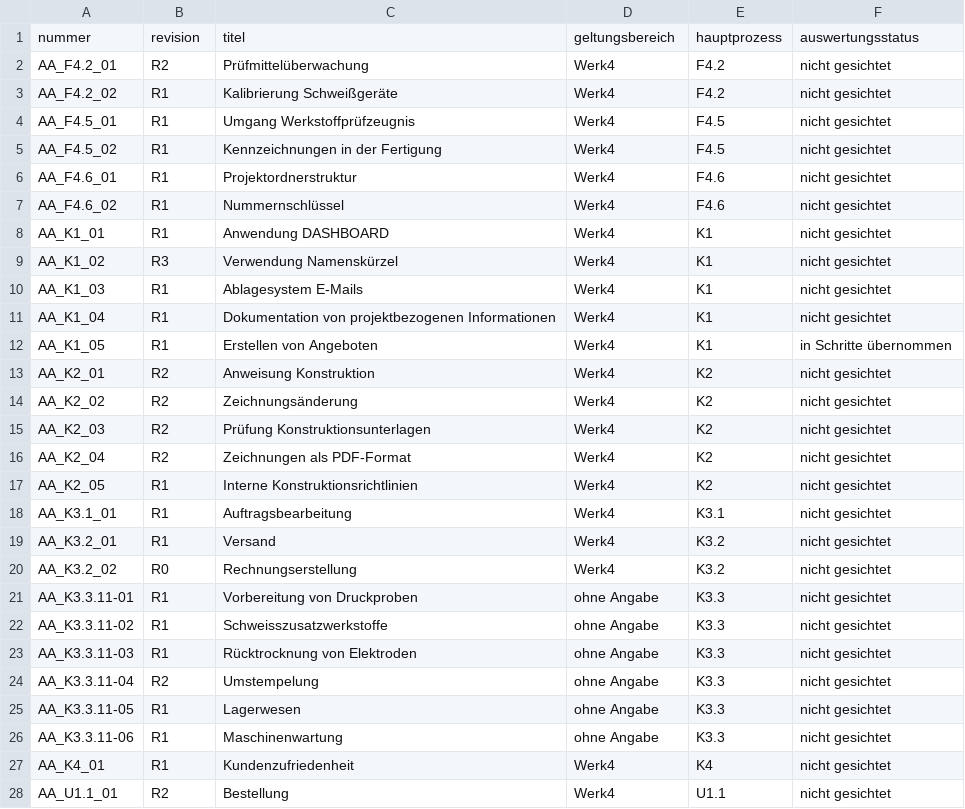
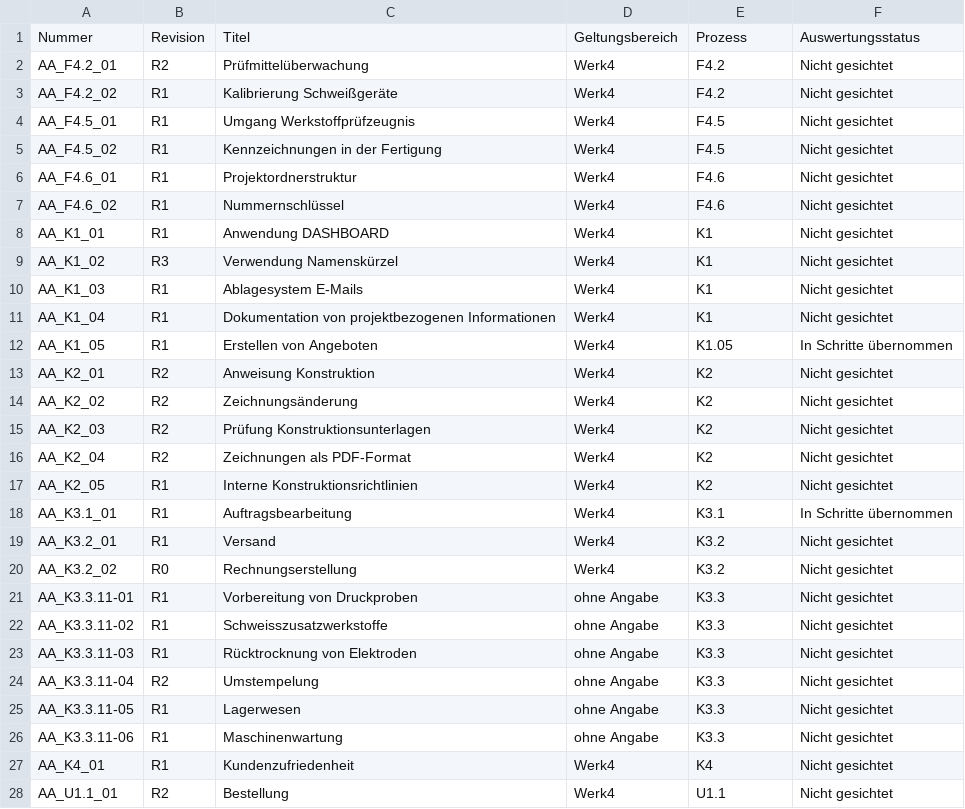
Before and after one commit to aracon30/HETA-Projektmanagement, a CSV file: docs/arbeitsanweisungen.csv, drawn as a sheet; only a part is shown; the diff covers the shown part only.

```diff
--- a/docs/arbeitsanweisungen.csv
+++ b/docs/arbeitsanweisungen.csv
@@ -1,28 +1,28 @@
-nummer;revision;titel;geltungsbereich;hauptprozess;auswertungsstatus
-AA_F4.2_01;R2;Prüfmittelüberwachung;Werk4;F4.2;nicht gesichtet
-AA_F4.2_02;R1;Kalibrierung Schweißgeräte;Werk4;F4.2;nicht gesichtet
-AA_F4.5_01;R1;Umgang Werkstoffprüfzeugnis;Werk4;F4.5;nicht gesichtet
-AA_F4.5_02;R1;Kennzeichnungen in der Fertigung;Werk4;F4.5;nicht gesichtet
-AA_F4.6_01;R1;Projektordnerstruktur;Werk4;F4.6;nicht gesichtet
-AA_F4.6_02;R1;Nummernschlüssel;Werk4;F4.6;nicht gesichtet
-AA_K1_01;R1;Anwendung DASHBOARD;Werk4;K1;nicht gesichtet
-AA_K1_02;R3;Verwendung Namenskürzel;Werk4;K1;nicht gesichtet
-AA_K1_03;R1;Ablagesystem E-Mails;Werk4;K1;nicht gesichtet
-AA_K1_04;R1;Dokumentation von projektbezogenen Informationen;Werk4;K1;nicht gesichtet
-AA_K1_05;R1;Erstellen von Angeboten;Werk4;K1;in Schritte übernommen
-AA_K2_01;R2;Anweisung Konstruktion;Werk4;K2;nicht gesichtet
-AA_K2_02;R2;Zeichnungsänderung;Werk4;K2;nicht gesichtet
-AA_K2_03;R2;Prüfung Konstruktionsunterlagen;Werk4;K2;nicht gesichtet
-AA_K2_04;R2;Zeichnungen als PDF-Format;Werk4;K2;nicht gesichtet
-AA_K2_05;R1;Interne Konstruktionsrichtlinien;Werk4;K2;nicht gesichtet
-AA_K3.1_01;R1;Auftragsbearbeitung;Werk4;K3.1;nicht gesichtet
-AA_K3.2_01;R1;Versand;Werk4;K3.2;nicht gesichtet
-AA_K3.2_02;R0;Rechnungserstellung;Werk4;K3.2;nicht gesichtet
-AA_K3.3.11-01;R1;Vorbereitung von Druckproben;ohne Angabe;K3.3;nicht gesichtet
-AA_K3.3.11-02;R1;Schweisszusatzwerkstoffe;ohne Angabe;K3.3;nicht gesichtet
-AA_K3.3.11-03;R1;Rücktrocknung von Elektroden;ohne Angabe;K3.3;nicht gesichtet
-AA_K3.3.11-04;R2;Umstempelung;ohne Angabe;K3.3;nicht gesichtet
-AA_K3.3.11-05;R1;Lagerwesen;ohne Angabe;K3.3;nicht gesichtet
-AA_K3.3.11-06;R1;Maschinenwartung;ohne Angabe;K3.3;nicht gesichtet
-AA_K4_01;R1;Kundenzufriedenheit;Werk4;K4;nicht gesichtet
-AA_U1.1_01;R2;Bestellung;Werk4;U1.1;nicht gesichtet
+Nummer;Revision;Titel;Geltungsbereich;Prozess;Auswertungsstatus
+AA_F4.2_01;R2;Prüfmittelüberwachung;Werk4;F4.2;Nicht gesichtet
+AA_F4.2_02;R1;Kalibrierung Schweißgeräte;Werk4;F4.2;Nicht gesichtet
+AA_F4.5_01;R1;Umgang Werkstoffprüfzeugnis;Werk4;F4.5;Nicht gesichtet
+AA_F4.5_02;R1;Kennzeichnungen in der Fertigung;Werk4;F4.5;Nicht gesichtet
+AA_F4.6_01;R1;Projektordnerstruktur;Werk4;F4.6;Nicht gesichtet
+AA_F4.6_02;R1;Nummernschlüssel;Werk4;F4.6;Nicht gesichtet
+AA_K1_01;R1;Anwendung DASHBOARD;Werk4;K1;Nicht gesichtet
+AA_K1_02;R3;Verwendung Namenskürzel;Werk4;K1;Nicht gesichtet
+AA_K1_03;R1;Ablagesystem E-Mails;Werk4;K1;Nicht gesichtet
+AA_K1_04;R1;Dokumentation von projektbezogenen Informationen;Werk4;K1;Nicht gesichtet
+AA_K1_05;R1;Erstellen von Angeboten;Werk4;K1.05;In Schritte übernommen
+AA_K2_01;R2;Anweisung Konstruktion;Werk4;K2;Nicht gesichtet
+AA_K2_02;R2;Zeichnungsänderung;Werk4;K2;Nicht gesichtet
+AA_K2_03;R2;Prüfung Konstruktionsunterlagen;Werk4;K2;Nicht gesichtet
+AA_K2_04;R2;Zeichnungen als PDF-Format;Werk4;K2;Nicht gesichtet
+AA_K2_05;R1;Interne Konstruktionsrichtlinien;Werk4;K2;Nicht gesichtet
+AA_K3.1_01;R1;Auftragsbearbeitung;Werk4;K3.1;In Schritte übernommen
+AA_K3.2_01;R1;Versand;Werk4;K3.2;Nicht gesichtet
+AA_K3.2_02;R0;Rechnungserstellung;Werk4;K3.2;Nicht gesichtet
+AA_K3.3.11-01;R1;Vorbereitung von Druckproben;ohne Angabe;K3.3;Nicht gesichtet
+AA_K3.3.11-02;R1;Schweisszusatzwerkstoffe;ohne Angabe;K3.3;Nicht gesichtet
+AA_K3.3.11-03;R1;Rücktrocknung von Elektroden;ohne Angabe;K3.3;Nicht gesichtet
+AA_K3.3.11-04;R2;Umstempelung;ohne Angabe;K3.3;Nicht gesichtet
+AA_K3.3.11-05;R1;Lagerwesen;ohne Angabe;K3.3;Nicht gesichtet
+AA_K3.3.11-06;R1;Maschinenwartung;ohne Angabe;K3.3;Nicht gesichtet
+AA_K4_01;R1;Kundenzufriedenheit;Werk4;K4;Nicht gesichtet
+AA_U1.1_01;R2;Bestellung;Werk4;U1.1;Nicht gesichtet
```
Also changed, not shown: 11 edited cells elsewhere in this file, 14 other files.
